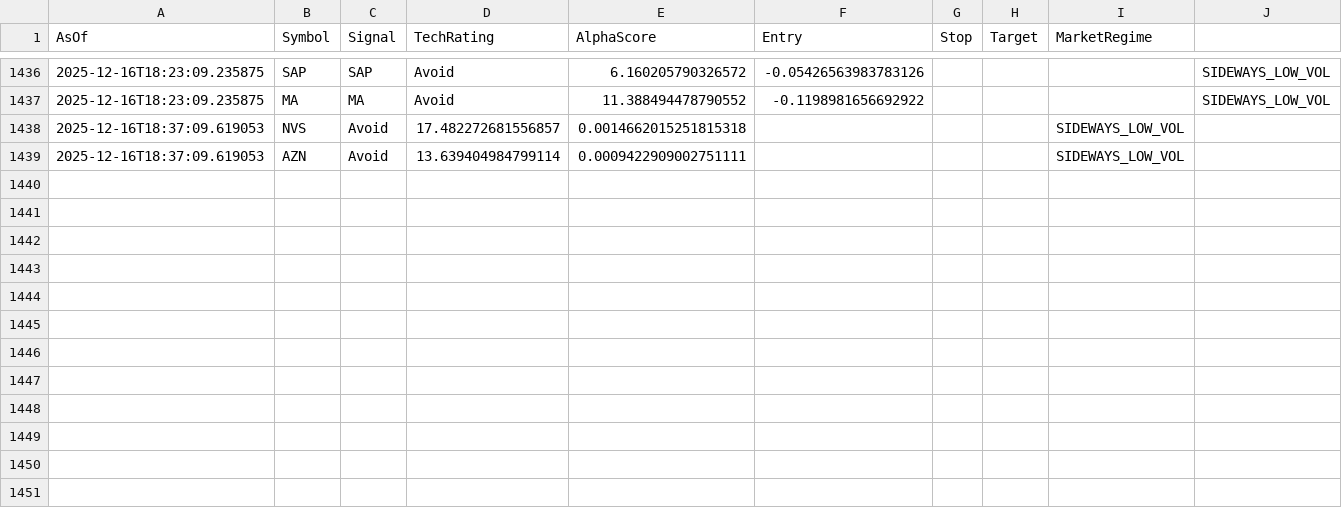
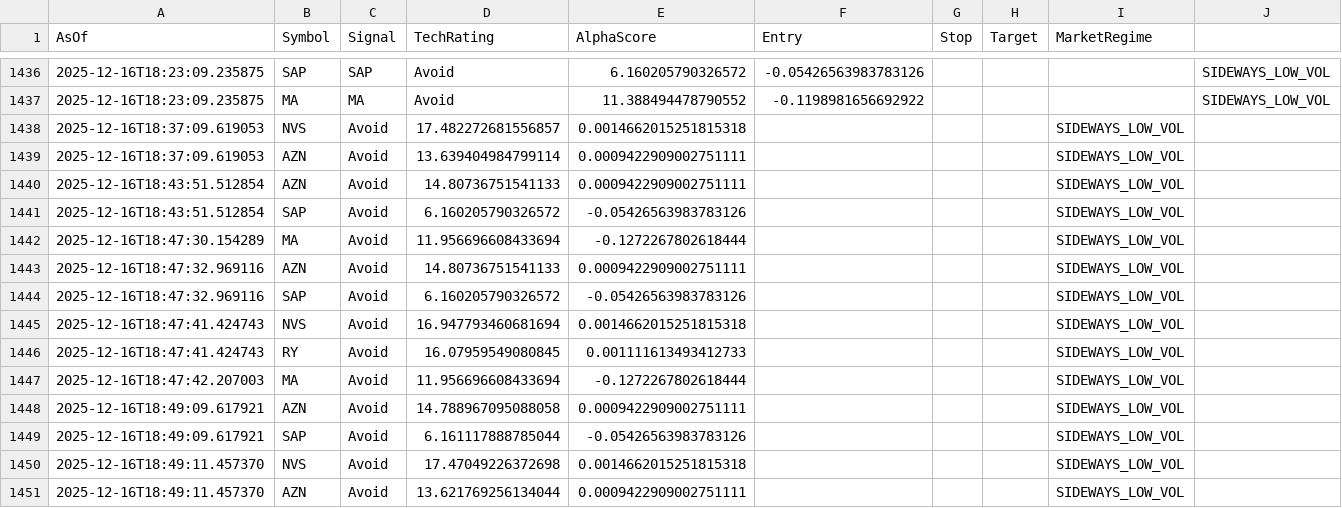
Before and after one commit to HOboGoblin45/technic, a CSV file: logs/recommendations.csv, drawn as a sheet; only a part is shown, gaps mark what is left out; the diff names each change by its address in the sheet, - before the commit and + after, or states it on an @@ line.

```diff
--- a/logs/recommendations.csv
+++ b/logs/recommendations.csv
+row 1440: 2025-12-16T18:43:51.512854 | AZN | Avoid | 14.80736751541133 | 0.0009422909002751111 |  |  |  | SIDEWAYS_LOW_VOL
+row 1441: 2025-12-16T18:43:51.512854 | SAP | Avoid | 6.160205790326572 | -0.05426563983783126 |  |  |  | SIDEWAYS_LOW_VOL
+row 1442: 2025-12-16T18:47:30.154289 | MA | Avoid | 11.956696608433694 | -0.1272267802618444 |  |  |  | SIDEWAYS_LOW_VOL
+row 1443: 2025-12-16T18:47:32.969116 | AZN | Avoid | 14.80736751541133 | 0.0009422909002751111 |  |  |  | SIDEWAYS_LOW_VOL
+row 1444: 2025-12-16T18:47:32.969116 | SAP | Avoid | 6.160205790326572 | -0.05426563983783126 |  |  |  | SIDEWAYS_LOW_VOL
+row 1445: 2025-12-16T18:47:41.424743 | NVS | Avoid | 16.947793460681694 | 0.0014662015251815318 |  |  |  | SIDEWAYS_LOW_VOL
+row 1446: 2025-12-16T18:47:41.424743 | RY | Avoid | 16.07959549080845 | 0.001111613493412733 |  |  |  | SIDEWAYS_LOW_VOL
+row 1447: 2025-12-16T18:47:42.207003 | MA | Avoid | 11.956696608433694 | -0.1272267802618444 |  |  |  | SIDEWAYS_LOW_VOL
+row 1448: 2025-12-16T18:49:09.617921 | AZN | Avoid | 14.788967095088058 | 0.0009422909002751111 |  |  |  | SIDEWAYS_LOW_VOL
+row 1449: 2025-12-16T18:49:09.617921 | SAP | Avoid | 6.161117888785044 | -0.05426563983783126 |  |  |  | SIDEWAYS_LOW_VOL
+row 1450: 2025-12-16T18:49:11.457370 | NVS | Avoid | 17.47049226372698 | 0.0014662015251815318 |  |  |  | SIDEWAYS_LOW_VOL
+row 1451: 2025-12-16T18:49:11.457370 | AZN | Avoid | 13.621769256134044 | 0.0009422909002751111 |  |  |  | SIDEWAYS_LOW_VOL
```
Also changed, not shown: 10 other files.
